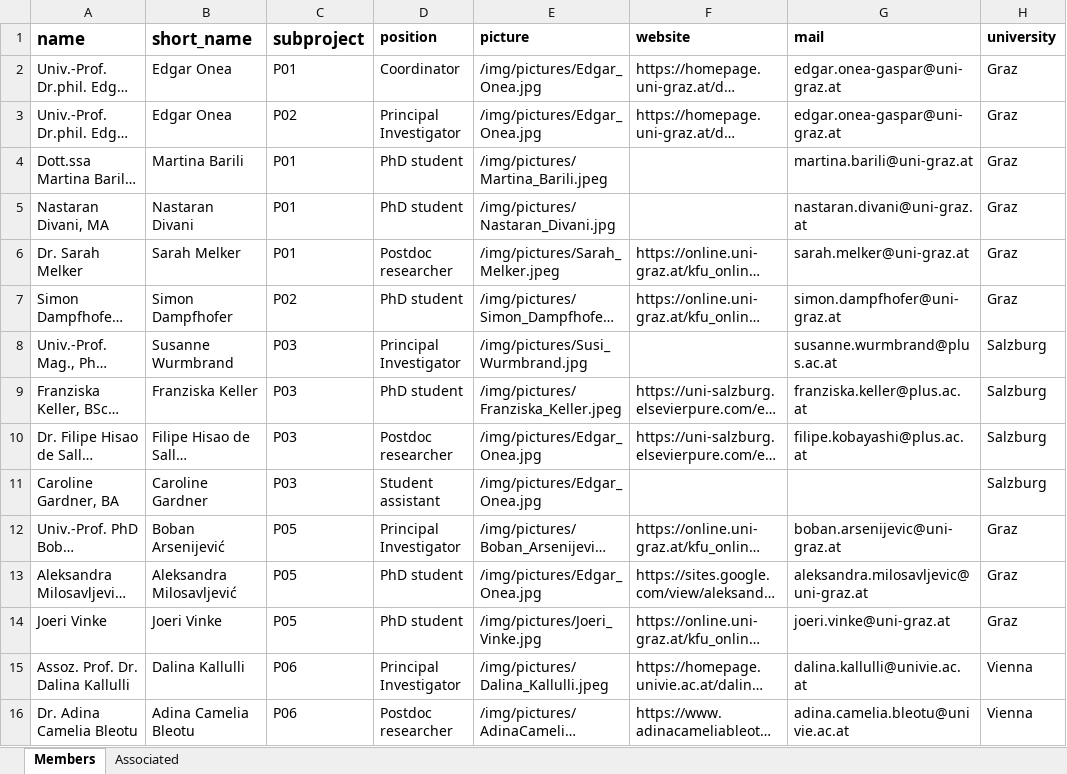
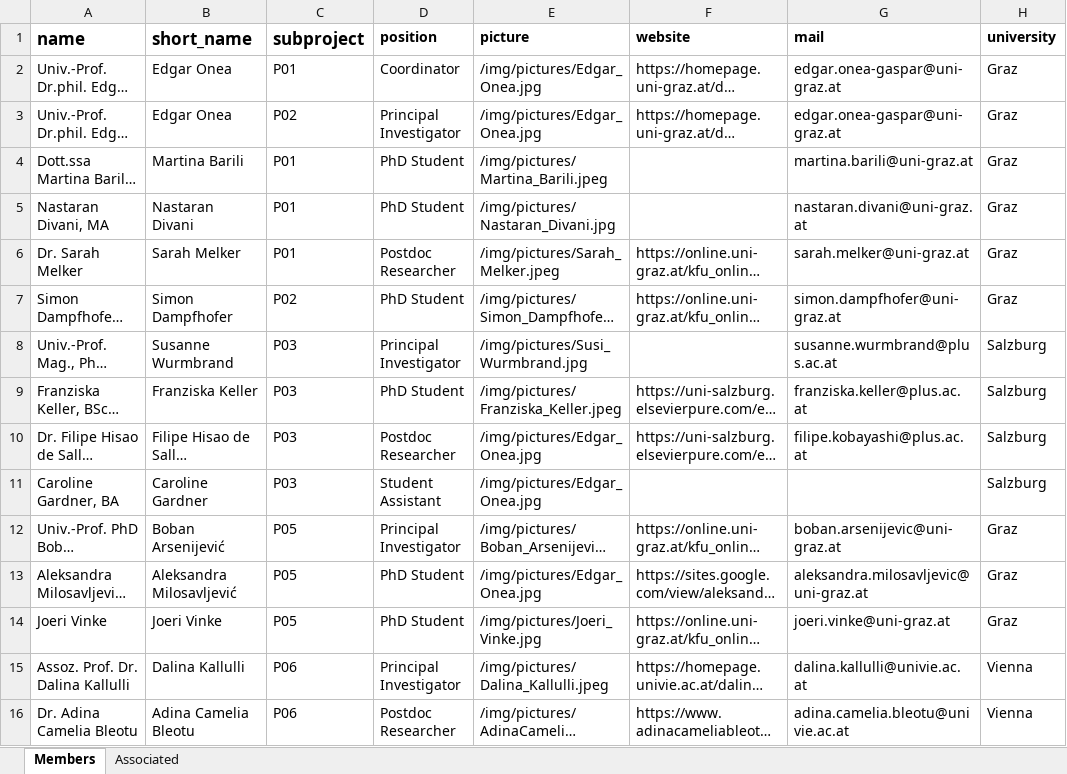
Before and after one commit to yanhiz/sfb_redefi, an Excel workbook: member_list.xlsx, sheet Members, drawn as a sheet; only a part is shown; long unchanged cells end in …; values as stored, in another font and other column widths than the file's, no borders; the diff covers the shown part only; the diff names each change by its address in the sheet, - before the commit and + after, or states it on an @@ line.

Commit message:
Update member list

```diff
--- a/member_list.xlsx (sheet Members)
+++ b/member_list.xlsx (sheet Members)
-D4:D5 (position): PhD student
+D4:D5 (position): PhD Student
-D6 (position): Postdoc researcher
+D6 (position): Postdoc Researcher
-D7 (position): PhD student
+D7 (position): PhD Student
-D9 (position): PhD student
+D9 (position): PhD Student
-D10 (position): Postdoc researcher
+D10 (position): Postdoc Researcher
-D11 (position): Student assistant
+D11 (position): Student Assistant
-D13:D14 (position): PhD student
+D13:D14 (position): PhD Student
-D16 (position): Postdoc researcher
+D16 (position): Postdoc Researcher
```
Also changed, not shown: 9 edited cells elsewhere in this sheet.
